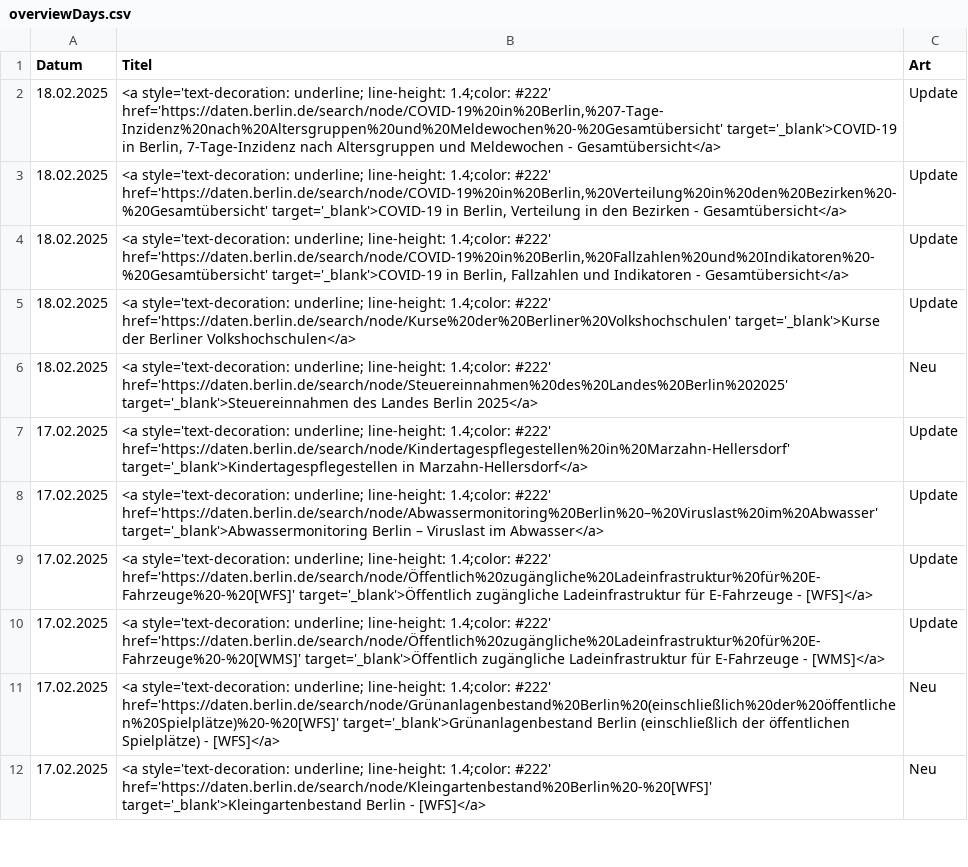
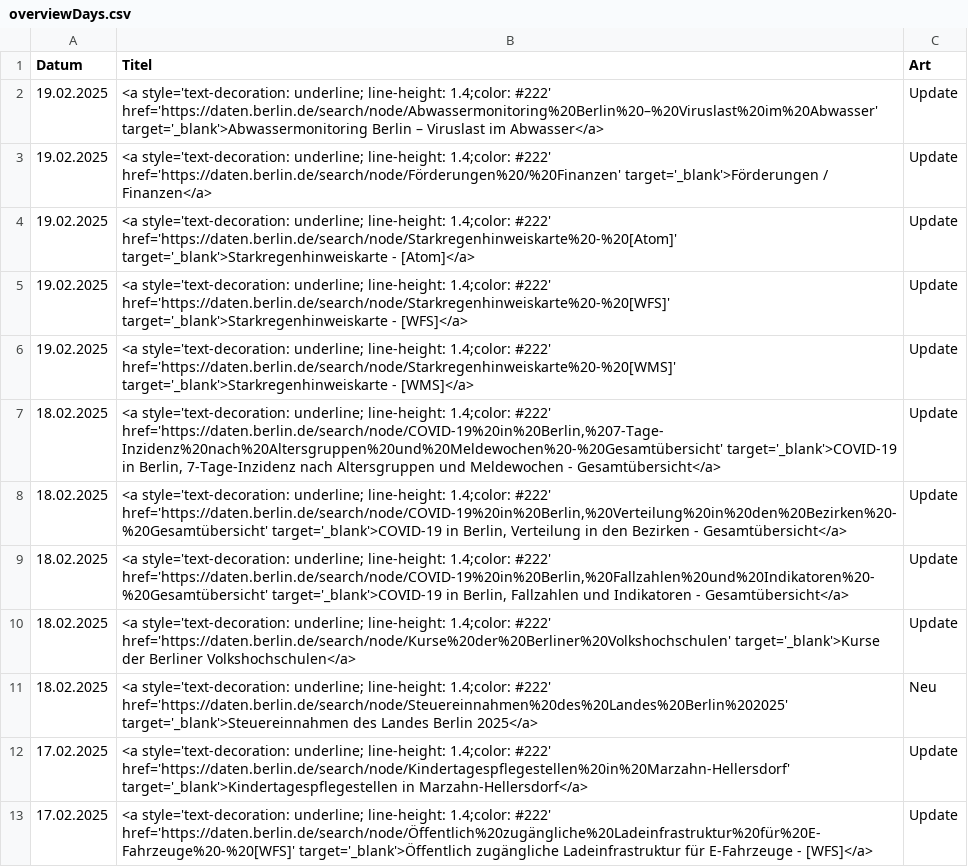
Before and after one commit to technologiestiftung/odis-opendata-vis, a CSV file: data/overviewDays.csv, drawn as a sheet; only a part is shown; the shorter side is filled out with more unchanged rows.

```diff
--- a/data/overviewDays.csv
+++ b/data/overviewDays.csv
@@ -1,2 +1,7 @@
 Datum,Titel,Art
+19.02.2025,<a style='text-decoration: underline; line-height: 1.4;color: #222' href='https://daten.berlin.de/search/node/Abwassermonitoring%20Berlin%20–%20Viruslast%20im%20Abwasser' target='_blank'>Abwassermonitoring Berlin – Viruslast im Abwasser</a>,Update
+19.02.2025,<a style='text-decoration: underline; line-height: 1.4;color: #222' href='https://daten.berlin.de/search/node/Förderungen%20/%20Finanzen' target='_blank'>Förderungen / Finanzen</a>,Update
+19.02.2025,<a style='text-decoration: underline; line-height: 1.4;color: #222' href='https://daten.berlin.de/search/node/Starkregenhinweiskarte%20-%20[Atom]' target='_blank'>Starkregenhinweiskarte - [Atom]</a>,Update
+19.02.2025,<a style='text-decoration: underline; line-height: 1.4;color: #222' href='https://daten.berlin.de/search/node/Starkregenhinweiskarte%20-%20[WFS]' target='_blank'>Starkregenhinweiskarte - [WFS]</a>,Update
+19.02.2025,<a style='text-decoration: underline; line-height: 1.4;color: #222' href='https://daten.berlin.de/search/node/Starkregenhinweiskarte%20-%20[WMS]' target='_blank'>Starkregenhinweiskarte - [WMS]</a>,Update
 18.02.2025,"<a style='text-decoration: underline; line-height: 1.4;color: #222' href='https://daten.berlin.de/search/node/COVID-19%20in%20Berlin,%207-Tage-Inzidenz%20nach%20Altersgruppen%20und%20Meldewochen%20-%20Gesamtübersicht' target='_blank'>COVID-19 in Berlin, 7-Tage-Inzidenz nach Altersgruppen und Meldewochen - Gesamtübersicht</a>",Update
@@ -7,3 +12,2 @@ Datum,Titel,Art
 17.02.2025,<a style='text-decoration: underline; line-height: 1.4;color: #222' href='https://daten.berlin.de/search/node/Kindertagespflegestellen%20in%20Marzahn-Hellersdorf' target='_blank'>Kindertagespflegestellen in Marzahn-Hellersdorf</a>,Update
-17.02.2025,<a style='text-decoration: underline; line-height: 1.4;color: #222' href='https://daten.berlin.de/search/node/Abwassermonitoring%20Berlin%20–%20Viruslast%20im%20Abwasser' target='_blank'>Abwassermonitoring Berlin – Viruslast im Abwasser</a>,Update
 17.02.2025,<a style='text-decoration: underline; line-height: 1.4;color: #222' href='https://daten.berlin.de/search/node/Öffentlich%20zugängliche%20Ladeinfrastruktur%20für%20E-Fahrzeuge%20-%20[WFS]' target='_blank'>Öffentlich zugängliche Ladeinfrastruktur für E-Fahrzeuge - [WFS]</a>,Update
```
Also changed, not shown: 1 other file.
